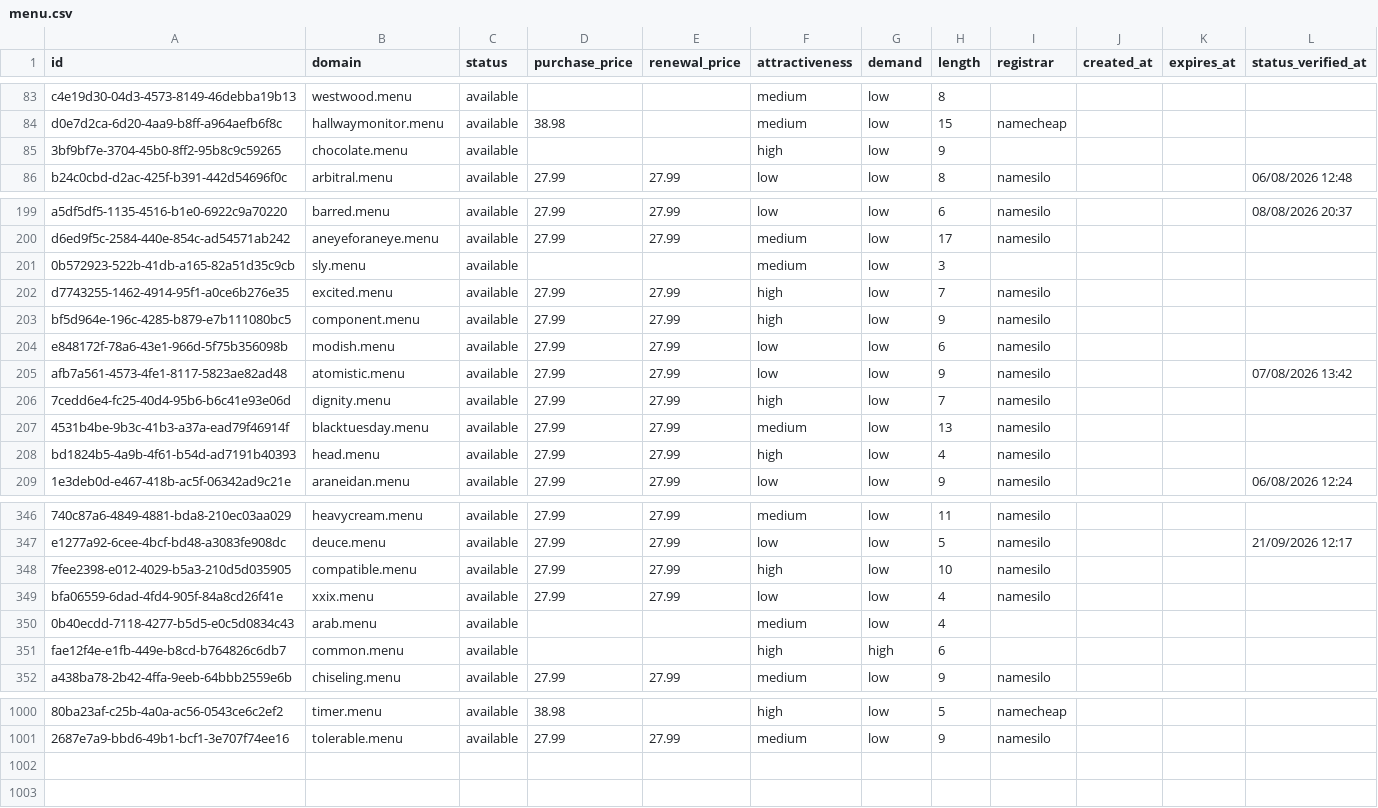
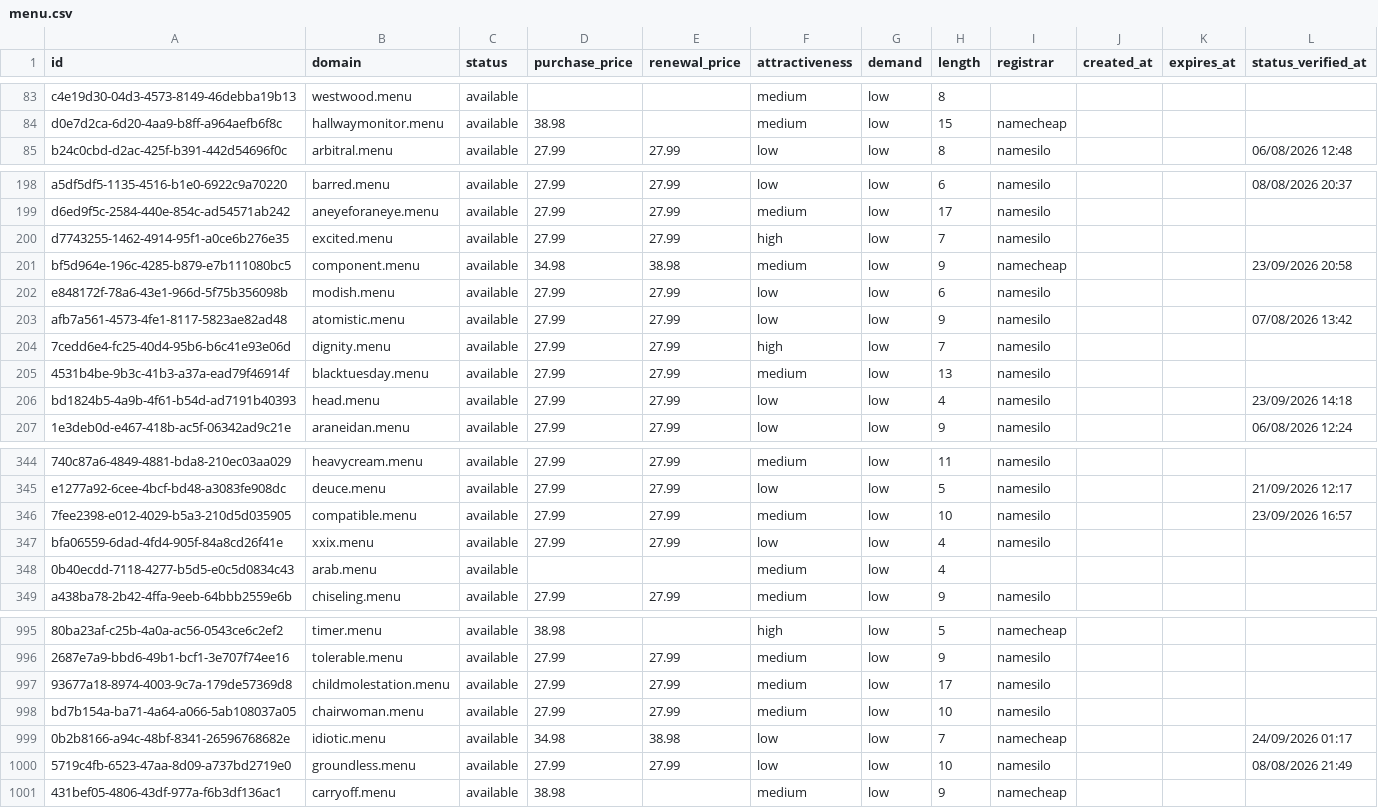
Before and after one commit to UniqueDomains/menu-oneword-domains, a CSV file: menu.csv, drawn as a sheet; only a part is shown, gaps mark what is left out; removed rows and columns are numbered as before the commit, all else as after; the diff covers the shown part only; the diff names each change by its address in the sheet, - before the commit and + after, or states it on an @@ line.

Commit message:
Domains update

```diff
--- a/menu.csv
+++ b/menu.csv
-row 85: 3bf9bf7e-3704-45b0-8ff2-95b8c9c59265 | chocolate.menu | available |  |  | high | low | 9
-row 201: 0b572923-522b-41db-a165-82a51d35c9cb | sly.menu | available |  |  | medium | low | 3
-D201 (purchase_price): 27.99
+D201 (purchase_price): 34.98
-E201 (renewal_price): 27.99
+E201 (renewal_price): 38.98
-F201 (attractiveness): high
+F201 (attractiveness): medium
-I201 (registrar): namesilo
+I201 (registrar): namecheap
-L201 (status_verified_at): (empty)
+L201 (status_verified_at): 23/09/2026 20:58
-F206 (attractiveness): high
+F206 (attractiveness): low
-L206 (status_verified_at): (empty)
+L206 (status_verified_at): 23/09/2026 14:18
-F346 (attractiveness): high
+F346 (attractiveness): medium
-L346 (status_verified_at): (empty)
+L346 (status_verified_at): 23/09/2026 16:57
-row 351: fae12f4e-e1fb-449e-b8cd-b764826c6db7 | common.menu | available |  |  | high | high | 6
+row 997: 93677a18-8974-4003-9c7a-179de57369d8 | childmolestation.menu | available | 27.99 | 27.99 | medium | low | 17 | namesilo
+row 998: bd7b154a-ba71-4a64-a066-5ab108037a05 | chairwoman.menu | available | 27.99 | 27.99 | medium | low | 10 | namesilo
+row 999: 0b2b8166-a94c-48bf-8341-26596768682e | idiotic.menu | available | 34.98 | 38.98 | low | low | 7 | namecheap |  |  | 24/09/2026 01:17
+row 1000: 5719c4fb-6523-47aa-8d09-a737bd2719e0 | groundless.menu | available | 27.99 | 27.99 | low | low | 10 | namesilo |  |  | 08/08/2026 21:49
+row 1001: 431bef05-4806-43df-977a-f6b3df136ac1 | carryoff.menu | available | 38.98 |  | medium | low | 9 | namecheap
```
Also changed, not shown: 2 removed rows and 75 edited cells elsewhere in this file, 4 other files.
